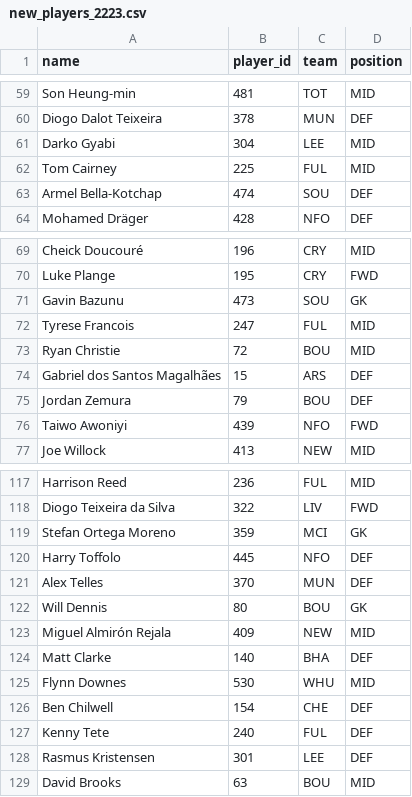
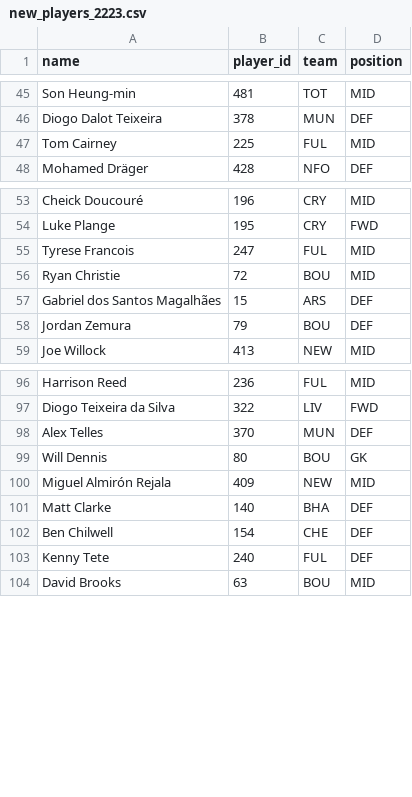
Before and after one commit to alan-turing-institute/AIrsenal, a CSV file: airsenal/data/new_players_2223.csv, drawn as a sheet; only a part is shown, gaps mark what is left out; the diff covers the shown part only; the diff names each change by its address in the sheet, - before the commit and + after, or states it on an @@ line.

```diff
--- a/airsenal/data/new_players_2223.csv
+++ b/airsenal/data/new_players_2223.csv
-row 61: Darko Gyabi | 304 | LEE | MID
-row 63: Armel Bella-Kotchap | 474 | SOU | DEF
-row 71: Gavin Bazunu | 473 | SOU | GK
-row 76: Taiwo Awoniyi | 439 | NFO | FWD
-row 119: Stefan Ortega Moreno | 359 | MCI | GK
-row 120: Harry Toffolo | 445 | NFO | DEF
-row 125: Flynn Downes | 530 | WHU | MID
-row 128: Rasmus Kristensen | 301 | LEE | DEF
```
Also changed, not shown: 18 removed rows elsewhere in this file.
